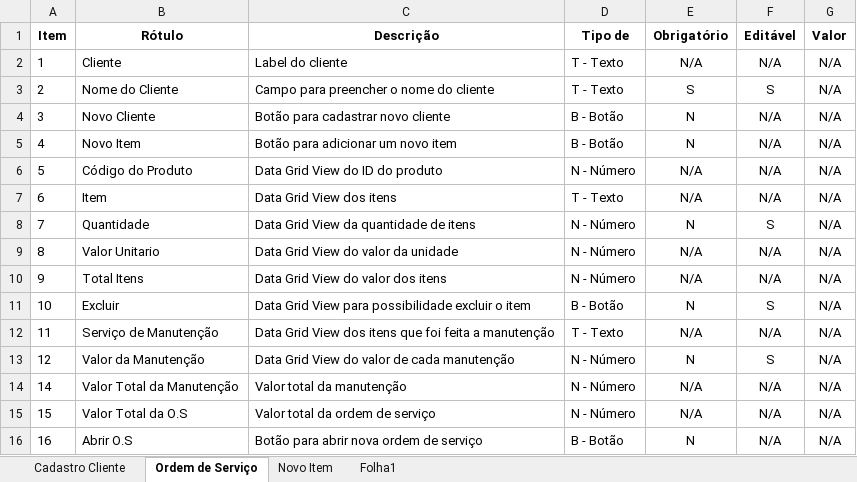
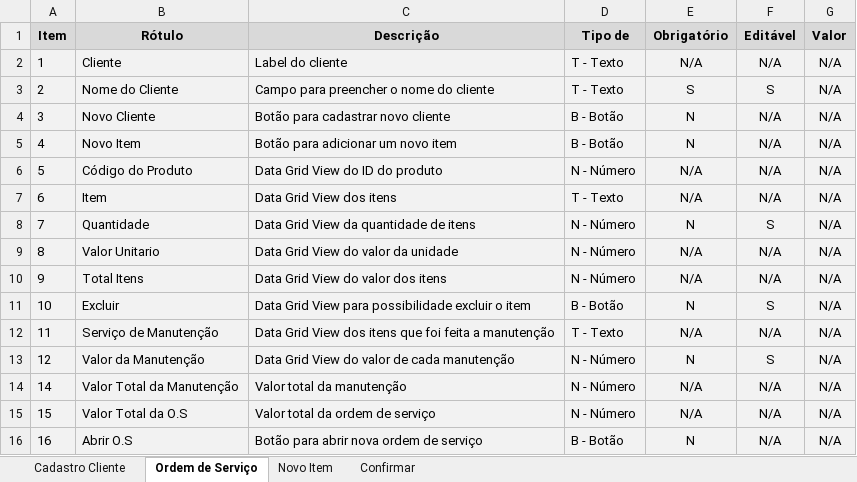
Before and after one commit to Eduardo-Vinicius/eng_requisitos, an Excel workbook: Prova AMS/Dicionario_UC.xlsx, sheet Ordem de Serviço, drawn as a sheet; values as stored, in another font and other column widths than the file's, no borders; the diff names each change by its address in the sheet, - before the commit and + after, or states it on an @@ line.

```diff
--- a/Prova AMS/Dicionario_UC.xlsx (sheet Ordem de Serviço)
+++ b/Prova AMS/Dicionario_UC.xlsx (sheet Ordem de Serviço)
-sheet tab: Folha1
+sheet tab: Confirmar
-A1:G1 fill: none
+A1:G1 fill: #D9D9D9
-A2:G16 fill: none
+A2:G16 fill: #F2F2F2
```
Also changed, not shown: sheet Cadastro Cliente, sheet Confirmar, sheet Novo Item.
